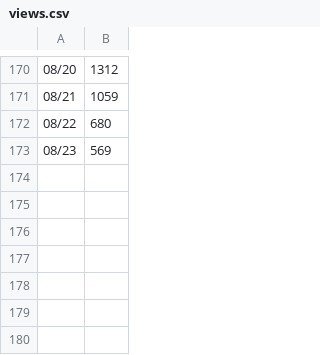
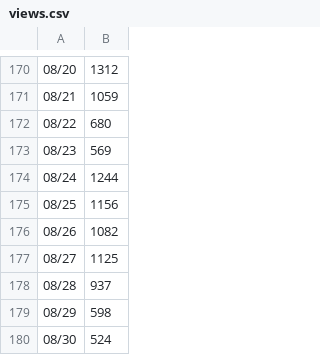
Before and after one commit to LuckQuack/copilot-cli-for-beginners, a CSV file: .github/views.csv, drawn as a sheet; only a part is shown, gaps mark what is left out; the diff names each change by its address in the sheet, - before the commit and + after, or states it on an @@ line.

```diff
--- a/.github/views.csv
+++ b/.github/views.csv
+row 174: 08/24 | 1244
+row 175: 08/25 | 1156
+row 176: 08/26 | 1082
+row 177: 08/27 | 1125
+row 178: 08/28 | 937
+row 179: 08/29 | 598
+row 180: 08/30 | 524
```
Also changed, not shown: .github/uvs.csv.
